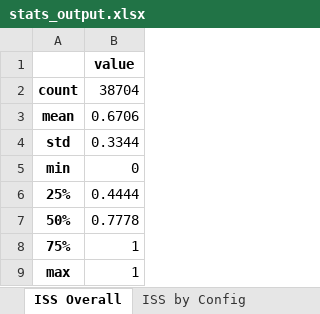
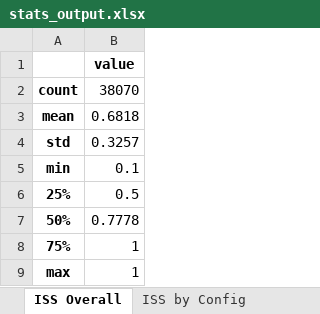
Before and after one commit to stefaniparvina/conversational-group-rec-eval, an Excel workbook: data/results/stats_output.xlsx, sheet ISS Overall, drawn as a sheet; values as stored, in another font and other column widths than the file's, no borders; the diff names each change by its address in the sheet, - before the commit and + after, or states it on an @@ line.

```diff
--- a/data/results/stats_output.xlsx (sheet ISS Overall)
+++ b/data/results/stats_output.xlsx (sheet ISS Overall)
-B2: 38704
+B2: 38070
-B3: 0.6706
+B3: 0.6818
-B4: 0.3344
+B4: 0.3257
-B5: 0
+B5: 0.1
-B6: 0.4444
+B6: 0.5
```
Also changed, not shown: sheet Strategy Match Rates, sheet Outcome Quality by Config, sheet Outcome Quality by Size, sheet ISS by Config, sheet Consensus, sheet No-Strategy Match Rate, 1 more sheet, data/results/hypothesis_tests_output.xlsx, 3 other files.
